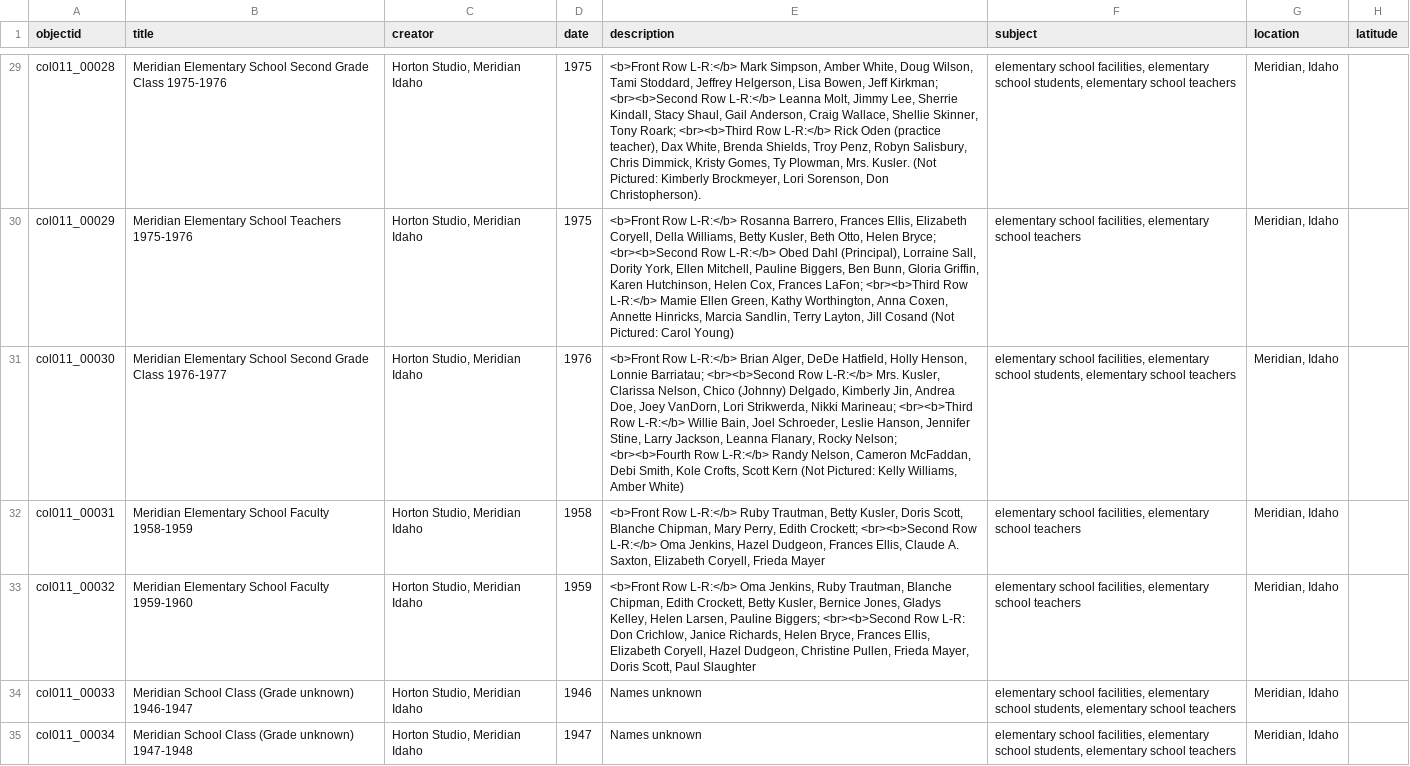
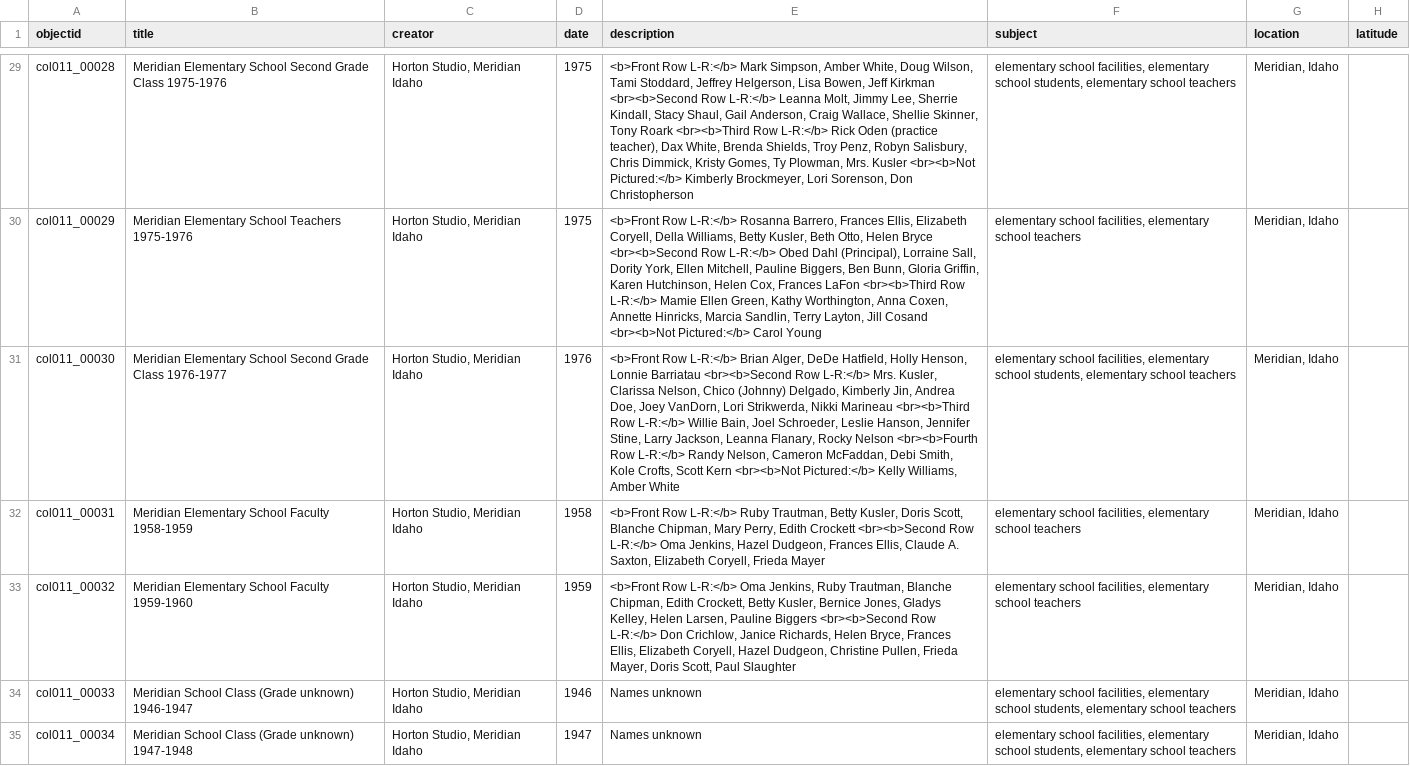
Before and after one commit to historycenter-mld/pinestreetschool, a CSV file: _data/pinestreet.csv, drawn as a sheet; only a part is shown, gaps mark what is left out; the diff covers the shown part only; the diff names each change by its address in the sheet, - before the commit and + after, or states it on an @@ line.

Commit message:
Edited Metadata

```diff
--- a/_data/pinestreet.csv
+++ b/_data/pinestreet.csv
-E29 (description): …Bowen, Jeff Kirkman; <br><b>Second Row L-R:</b> Leanna Molt, Jimmy Lee, Sherrie Kindall, Stacy Shaul, Gail Anderson, Craig Wallace, Shellie Skinner, Tony Roark; <br><b>Third Row L-R:</b> Rick Oden (practice teacher), Dax White, Brenda Shields, Troy Penz, Robyn Salisbury, Chris Dimmick, Kristy Gomes, Ty Plowman, Mrs. Kusler. (Not Pictured: Kimberly Brockmeyer, Lori Sorenson, Don Christopherson).
+E29 (description): …Bowen, Jeff Kirkman <br><b>Second Row L-R:</b> Leanna Molt, Jimmy Lee, Sherrie Kindall, Stacy Shaul, Gail Anderson, Craig Wallace, Shellie Skinner, Tony Roark <br><b>Third Row L-R:</b> Rick Oden (practice teacher), Dax White, Brenda Shields, Troy Penz, Robyn Salisbury, Chris Dimmick, Kristy Gomes, Ty Plowman, Mrs. Kusler <br><b>Not Pictured:</b> Kimberly Brockmeyer, Lori Sorenson, Don Christopherson
-E30 (description): …Otto, Helen Bryce; <br><b>Second Row L-R:</b> Obed Dahl (Principal), Lorraine Sall, Dority York, Ellen Mitchell, Pauline Biggers, Ben Bunn, Gloria Griffin, Karen Hutchinson, Helen Cox, Frances LaFon; <br><b>Third Row L-R:</b> Mamie Ellen Green, Kathy Worthington, Anna Coxen, Annette Hinricks, Marcia Sandlin, Terry Layton, Jill Cosand (Not Pictured: Carol Young)
+E30 (description): …Otto, Helen Bryce <br><b>Second Row L-R:</b> Obed Dahl (Principal), Lorraine Sall, Dority York, Ellen Mitchell, Pauline Biggers, Ben Bunn, Gloria Griffin, Karen Hutchinson, Helen Cox, Frances LaFon <br><b>Third Row L-R:</b> Mamie Ellen Green, Kathy Worthington, Anna Coxen, Annette Hinricks, Marcia Sandlin, Terry Layton, Jill Cosand <br><b>Not Pictured:</b> Carol Young
-E31 (description): …Henson, Lonnie Barriatau; <br><b>Second Row L-R:</b> Mrs. Kusler, Clarissa Nelson, Chico (Johnny) Delgado, Kimberly Jin, Andrea Doe, Joey VanDorn, Lori Strikwerda, Nikki Marineau; <br><b>Third Row L-R:</b> Willie Bain, Joel Schroeder, Leslie Hanson, Jennifer Stine, Larry Jackson, Leanna Flanary, Rocky Nelson; <br><b>Fourth Row L-R:</b> Randy Nelson, Cameron McFaddan, Debi Smith, Kole Crofts, Scott Kern (Not Pictured: Kelly Williams, Amber White)
+E31 (description): …Henson, Lonnie Barriatau <br><b>Second Row L-R:</b> Mrs. Kusler, Clarissa Nelson, Chico (Johnny) Delgado, Kimberly Jin, Andrea Doe, Joey VanDorn, Lori Strikwerda, Nikki Marineau <br><b>Third Row L-R:</b> Willie Bain, Joel Schroeder, Leslie Hanson, Jennifer Stine, Larry Jackson, Leanna Flanary, Rocky Nelson <br><b>Fourth Row L-R:</b> Randy Nelson, Cameron McFaddan, Debi Smith, Kole Crofts, Scott Kern <br><b>Not Pictured:</b> Kelly Williams, Amber White
-E32 (description): …Perry, Edith Crockett; <br><b>Second Row…
+E32 (description): …Perry, Edith Crockett <br><b>Second Row…
-E33 (description): …Larsen, Pauline Biggers; <br><b>Second Row L-R: Don Crichlow,…
+E33 (description): …Larsen, Pauline Biggers <br><b>Second Row L-R:</b> Don Crichlow,…
```
Also changed, not shown: 40 edited cells elsewhere in this file.
